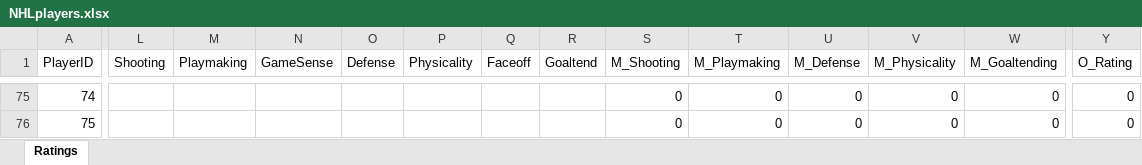
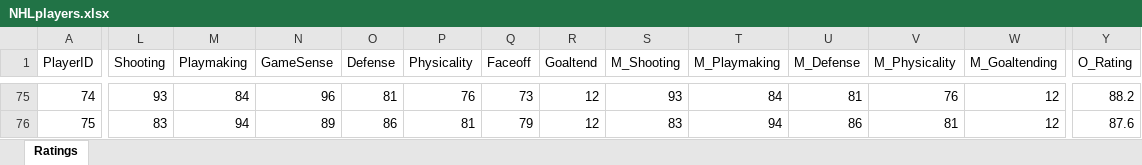
Before and after one commit to bencarpine315/hockey_sim, an Excel workbook: NHLplayers.xlsx, sheet Ratings, drawn as a sheet; only a part is shown, gaps mark what is left out; values as stored, in another font and other column widths than the file's, no borders; table styles not drawn; the diff covers the shown part only; the diff names each change by its address in the sheet, - before the commit and + after, or states it on an @@ line.

```diff
--- a/NHLplayers.xlsx (sheet Ratings)
+++ b/NHLplayers.xlsx (sheet Ratings)
-L75 (Shooting): (empty)
+L75 (Shooting): 93
-M75 (Playmaking): (empty)
+M75 (Playmaking): 84
-N75 (GameSense): (empty)
+N75 (GameSense): 96
-O75 (Defense): (empty)
+O75 (Defense): 81
-P75 (Physicality): (empty)
+P75 (Physicality): 76
-Q75 (Faceoff): (empty)
+Q75 (Faceoff): 73
-R75:R76 (Goaltend): (empty)
+R75:R76 (Goaltend): 12
-S75 (M_Shooting): 0
+S75 (M_Shooting): 93
-T75 (M_Playmaking): 0
+T75 (M_Playmaking): 84
-U75 (M_Defense): 0
+U75 (M_Defense): 81
-V75 (M_Physicality): 0
+V75 (M_Physicality): 76
-W75:W76 (M_Goaltending): 0
+W75:W76 (M_Goaltending): 12
-Y75 (O_Rating): 0
+Y75 (O_Rating): 88.2
-L76 (Shooting): (empty)
+L76 (Shooting): 83
-M76 (Playmaking): (empty)
+M76 (Playmaking): 94
-N76 (GameSense): (empty)
+N76 (GameSense): 89
-O76 (Defense): (empty)
+O76 (Defense): 86
-P76 (Physicality): (empty)
+P76 (Physicality): 81
-Q76 (Faceoff): (empty)
+Q76 (Faceoff): 79
-S76 (M_Shooting): 0
+S76 (M_Shooting): 83
-T76 (M_Playmaking): 0
+T76 (M_Playmaking): 94
-U76 (M_Defense): 0
+U76 (M_Defense): 86
-V76 (M_Physicality): 0
+V76 (M_Physicality): 81
-Y76 (O_Rating): 0
+Y76 (O_Rating): 87.6
```
Also changed, not shown: 301 edited cells elsewhere in this sheet, 3 other files.
